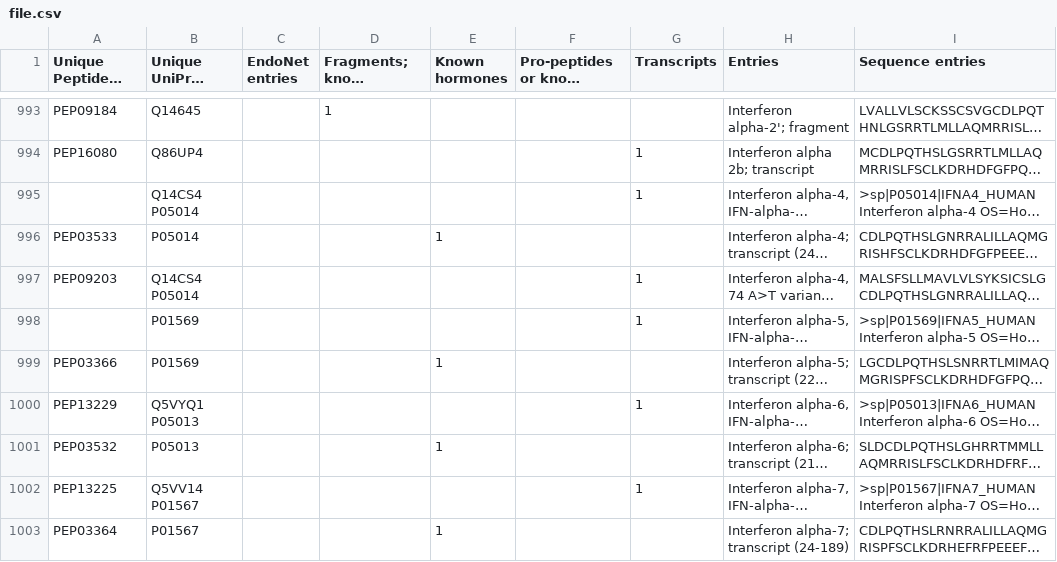
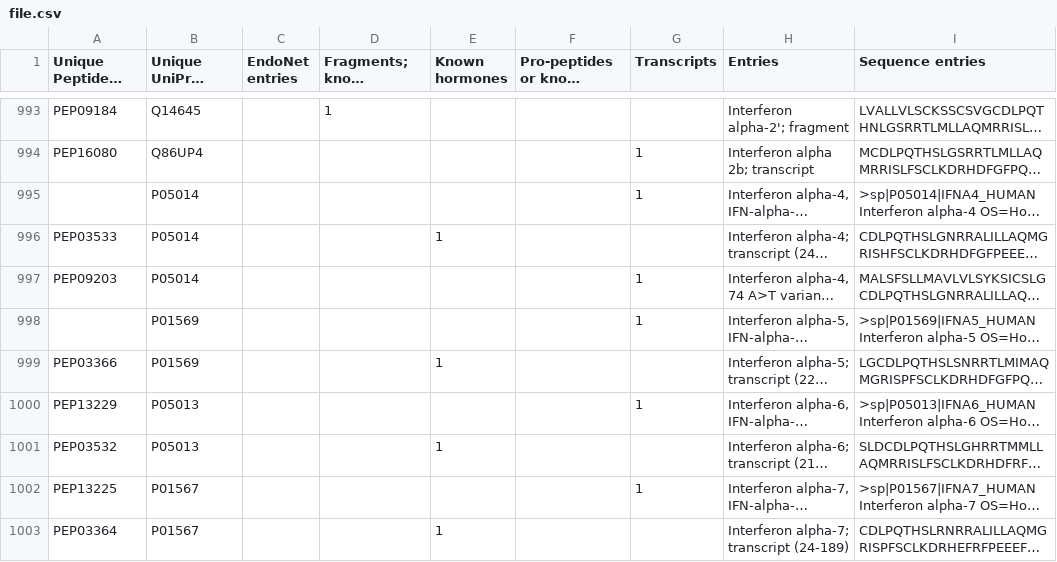
Before and after one commit to nurith/PeptideCatalog, a CSV file: file.csv, drawn as a sheet; only a part is shown, gaps mark what is left out; long unchanged cells end in …; ↵ is a line break in a cell; the diff covers the shown part only; the diff names each change by its address in the sheet, - before the commit and + after, or states it on an @@ line.

```diff
--- a/file.csv
+++ b/file.csv
-B995 (Unique UniProt entries): Q14CS4 ↵ P05014
+B995 (Unique UniProt entries): P05014
-B997 (Unique UniProt entries): Q14CS4 ↵ P05014
+B997 (Unique UniProt entries): P05014
-B1000 (Unique UniProt entries): Q5VYQ1 ↵ P05013
+B1000 (Unique UniProt entries): P05013
-B1002 (Unique UniProt entries): Q5VV14 ↵ P01567
+B1002 (Unique UniProt entries): P01567
```
Also changed, not shown: 58 edited cells elsewhere in this file, 4 other files.
